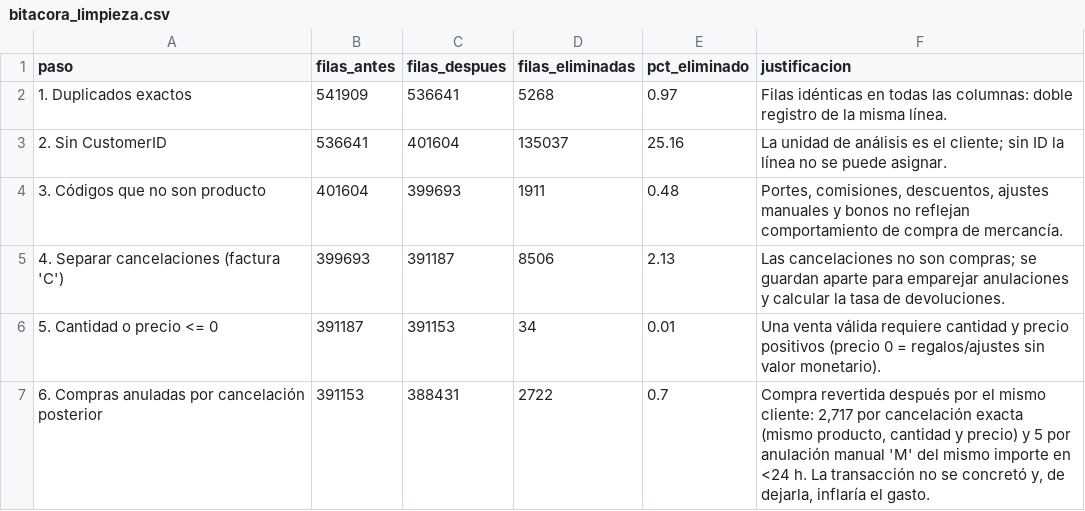
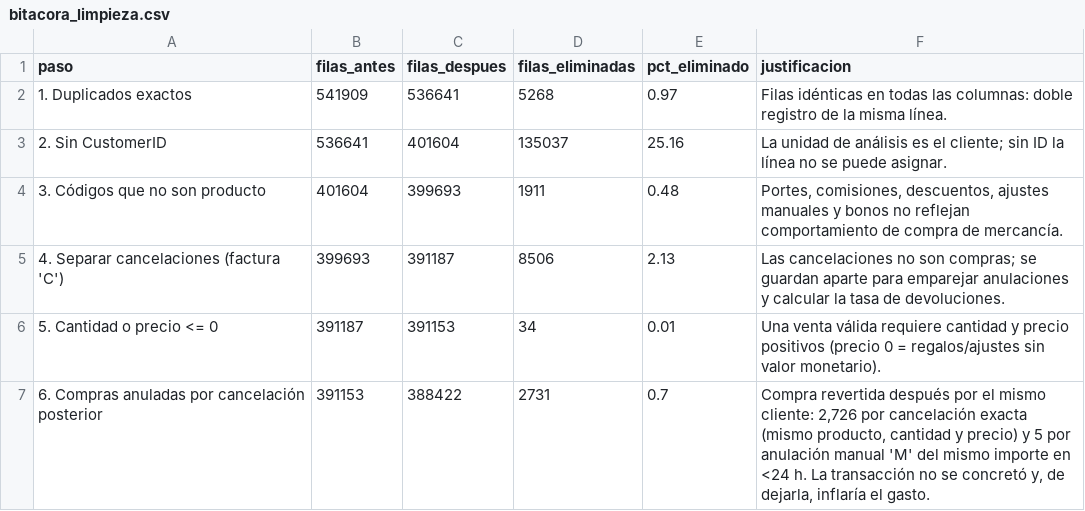
Before and after one commit to Andres766/proeyecto-mineria-de-datos, a CSV file: data/processed/bitacora_limpieza.csv, drawn as a sheet.

```diff
--- a/data/processed/bitacora_limpieza.csv
+++ b/data/processed/bitacora_limpieza.csv
@@ -6,2 +6,2 @@ paso,filas_antes,filas_despues,filas_eliminadas,pct_eliminado,justificacion
 5. Cantidad o precio <= 0,391187,391153,34,0.01,Una venta válida requiere cantidad y precio positivos (precio 0 = regalos/ajustes sin valor monetario).
-6. Compras anuladas por cancelación posterior,391153,388431,2722,0.7,"Compra revertida después por el mismo cliente: 2,717 por cancelación exacta (mismo producto, cantidad y precio) y 5 por anulación manual 'M' del mismo importe en <24 h. La transacción no se concretó y, de dejarla, inflaría el gasto."
+6. Compras anuladas por cancelación posterior,391153,388422,2731,0.7,"Compra revertida después por el mismo cliente: 2,726 por cancelación exacta (mismo producto, cantidad y precio) y 5 por anulación manual 'M' del mismo importe en <24 h. La transacción no se concretó y, de dejarla, inflaría el gasto."
```
Also changed, not shown: 5 other files.
